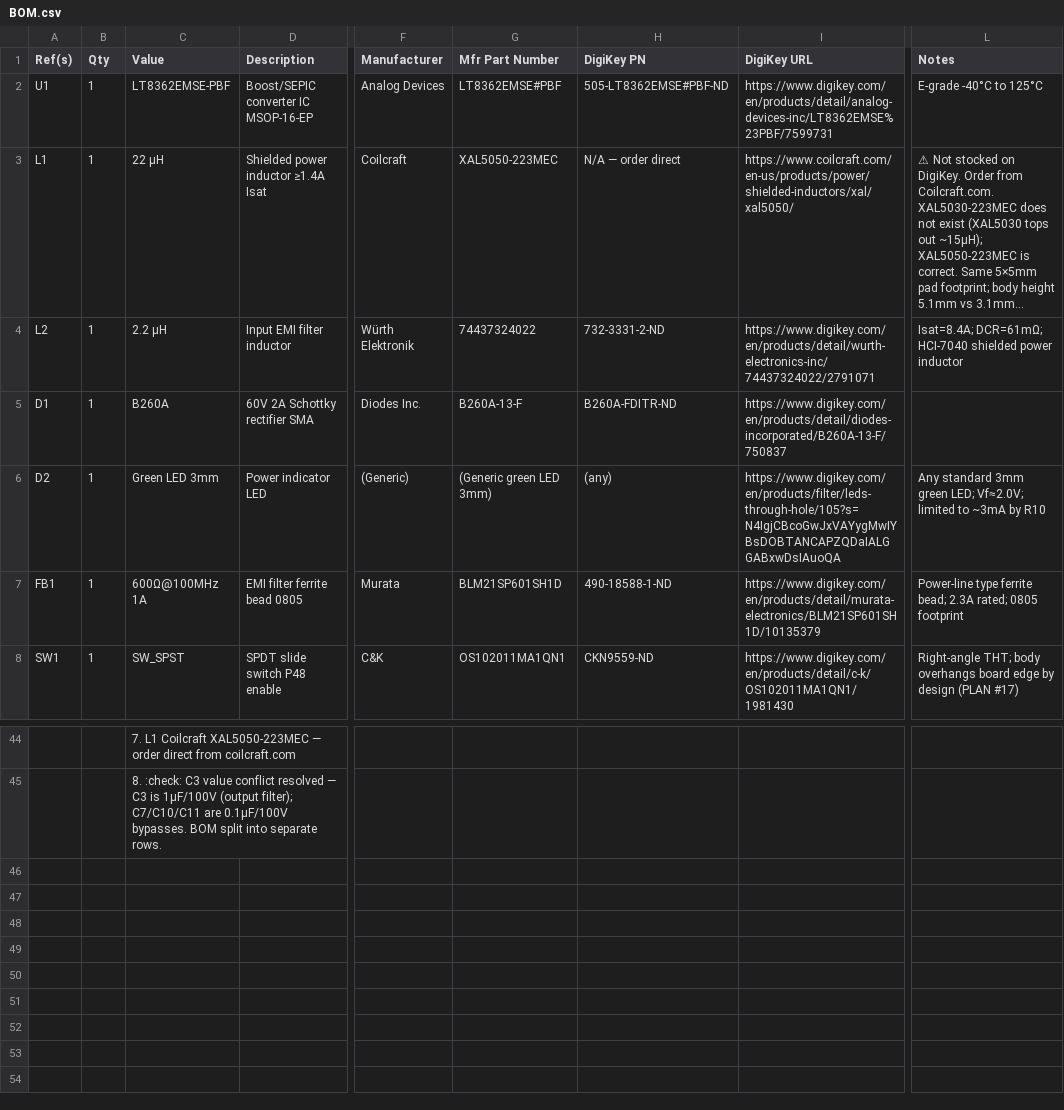
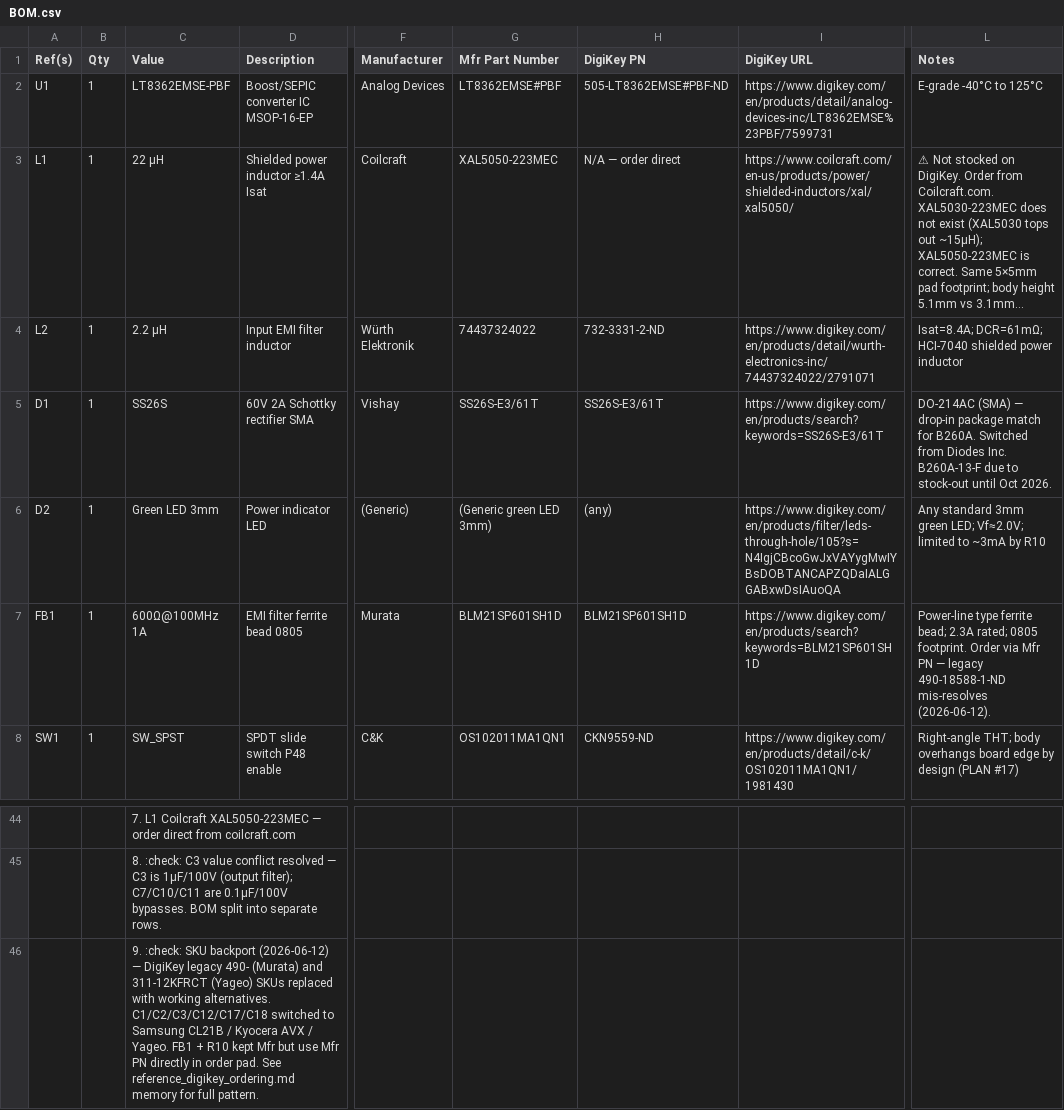
Before and after one commit to ssosik/phantom-48v-injector-hat, a CSV file: BOM.csv, drawn as a sheet; only a part is shown, gaps mark what is left out; long unchanged cells end in …; rows hold the shown columns only; the diff covers the shown part only; the diff names each change by its address in the sheet, - before the commit and + after, or states it on an @@ line.

```diff
--- a/BOM.csv
+++ b/BOM.csv
-C5 (Value): B260A
+C5 (Value): SS26S
-F5 (Manufacturer): Diodes Inc.
+F5 (Manufacturer): Vishay
-G5 (Mfr Part Number): B260A-13-F
+G5 (Mfr Part Number): SS26S-E3/61T
-H5 (DigiKey PN): B260A-FDITR-ND
+H5 (DigiKey PN): SS26S-E3/61T
-I5 (DigiKey URL): https://www.digikey.com/en/products/detail/diodes-incorporated/B260A-13-F/750837
+I5 (DigiKey URL): https://www.digikey.com/en/products/search?keywords=SS26S-E3/61T
-L5 (Notes): (empty)
+L5 (Notes): DO-214AC (SMA) — drop-in package match for B260A. Switched from Diodes Inc. B260A-13-F due to stock-out until Oct 2026.
-H7 (DigiKey PN): 490-18588-1-ND
+H7 (DigiKey PN): BLM21SP601SH1D
-I7 (DigiKey URL): https://www.digikey.com/en/products/detail/murata-electronics/BLM21SP601SH1D/10135379
+I7 (DigiKey URL): https://www.digikey.com/en/products/search?keywords=BLM21SP601SH1D
-L7 (Notes): …rated; 0805 footprint
+L7 (Notes): …rated; 0805 footprint. Order via Mfr PN — legacy 490-18588-1-ND mis-resolves (2026-06-12).
+row 46:  |  | 9. :check: SKU backport (2026-06-12) — DigiKey legacy 490- (Murata) and 311-12KFRCT (Yageo) SKUs replaced with working alternatives. C1/C2/C3/C12/C17/C18 switched to Samsung CL21B / Kyocera AVX / Yageo. FB1 + R10 kept Mfr but use Mfr PN directly in order pad. See reference_digikey_ordering.md memory for full pattern.
```
Also changed, not shown: 34 edited cells elsewhere in this file, digikey-order-5units.csv.
